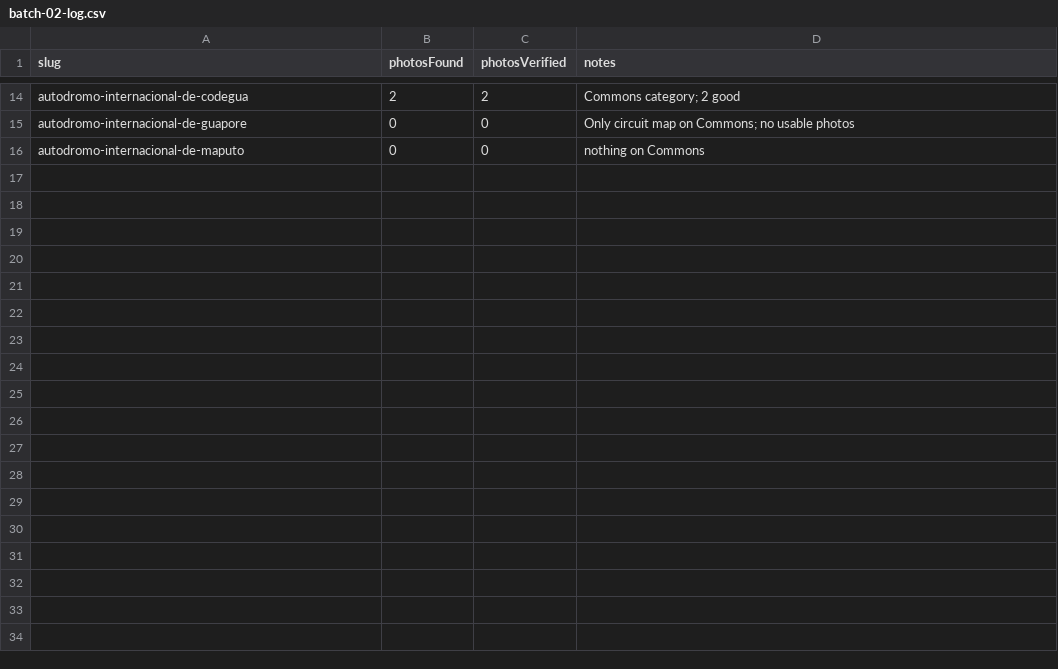
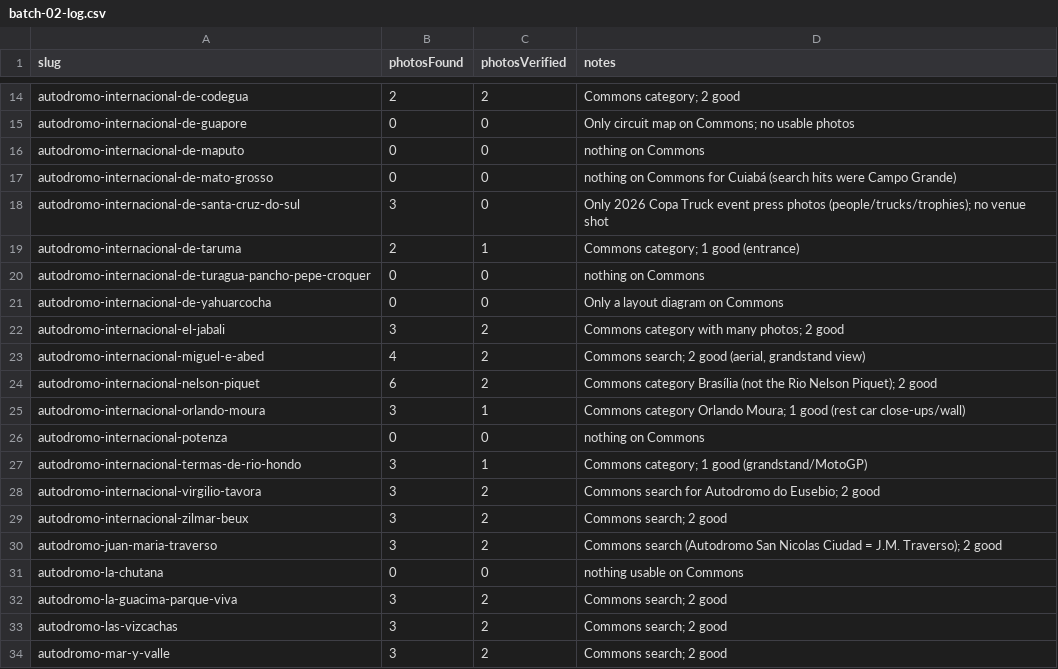
Before and after one commit to simracing-grip/racefinder, a CSV file: data/import/photos/batches/batch-02-log.csv, drawn as a sheet; only a part is shown, gaps mark what is left out.

```diff
--- a/data/import/photos/batches/batch-02-log.csv
+++ b/data/import/photos/batches/batch-02-log.csv
@@ -16 +16,19 @@ autodromo-internacional-de-guapore,0,0,Only circuit map on Commons; no usable ph
 autodromo-internacional-de-maputo,0,0,nothing on Commons
+autodromo-internacional-de-mato-grosso,0,0,nothing on Commons for Cuiabá (search hits were Campo Grande)
+autodromo-internacional-de-santa-cruz-do-sul,3,0,Only 2026 Copa Truck event press photos (people/trucks/trophies); no venue shot
+autodromo-internacional-de-taruma,2,1,Commons category; 1 good (entrance)
+autodromo-internacional-de-turagua-pancho-pepe-croquer,0,0,nothing on Commons
+autodromo-internacional-de-yahuarcocha,0,0,Only a layout diagram on Commons
+autodromo-internacional-el-jabali,3,2,Commons category with many photos; 2 good
+autodromo-internacional-miguel-e-abed,4,2,"Commons search; 2 good (aerial, grandstand view)"
+autodromo-internacional-nelson-piquet,6,2,Commons category Brasília (not the Rio Nelson Piquet); 2 good
+autodromo-internacional-orlando-moura,3,1,Commons category Orlando Moura; 1 good (rest car close-ups/wall)
+autodromo-internacional-potenza,0,0,nothing on Commons
+autodromo-internacional-termas-de-rio-hondo,3,1,Commons category; 1 good (grandstand/MotoGP)
+autodromo-internacional-virgilio-tavora,3,2,Commons search for Autodromo do Eusebio; 2 good
+autodromo-internacional-zilmar-beux,3,2,Commons search; 2 good
+autodromo-juan-maria-traverso,3,2,Commons search (Autodromo San Nicolas Ciudad = J.M. Traverso); 2 good
+autodromo-la-chutana,0,0,nothing usable on Commons
+autodromo-la-guacima-parque-viva,3,2,Commons search; 2 good
+autodromo-las-vizcachas,3,2,Commons search; 2 good
+autodromo-mar-y-valle,3,2,Commons search; 2 good
```
Also changed, not shown: data/import/photos/batches/batch-03-log.csv, 7 other files.
